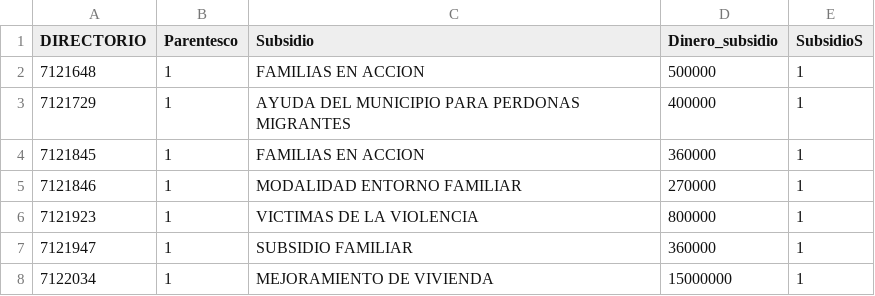
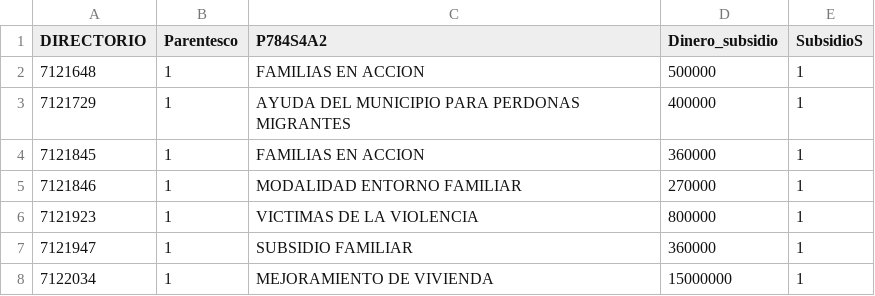
Before and after one commit to jhoniers011/TrabajoTAE1, a CSV file: Datos/Modificados/tabla7.csv, drawn as a sheet; only a part is shown.

Commit message:
Inserción y eliminación de variables
Se añadieron y se eliminaron variables a las tablas modificadas de los datos, según indicaciones del archivo Diccionario.txt.

```diff
--- a/Datos/Modificados/tabla7.csv
+++ b/Datos/Modificados/tabla7.csv
@@ -1,2 +1,2 @@
-DIRECTORIO,Parentesco,Subsidio,Dinero_subsidio,SubsidioS
+DIRECTORIO,Parentesco,P784S4A2,Dinero_subsidio,SubsidioS
 7121648,1,FAMILIAS EN ACCION,500000,1
```
Also changed, not shown: 5 other files.
